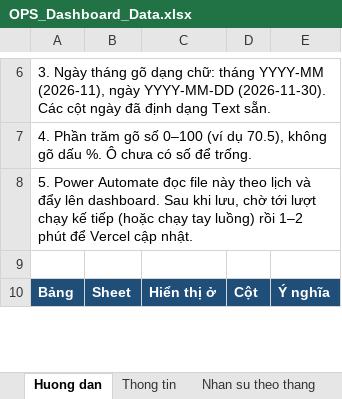
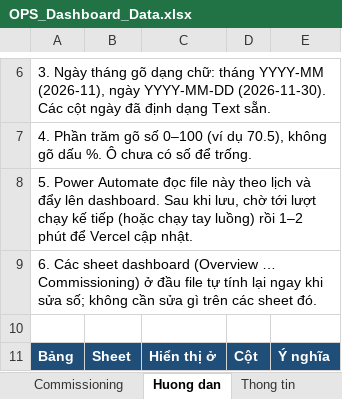
Before and after one commit to toiyeuvietnam2452001/Dashboard-OPS, an Excel workbook: automation/OPS_Dashboard_Data.xlsx, sheet Huong dan, drawn as a sheet; only a part is shown, gaps mark what is left out; values as stored, in another font and other column widths than the file's, no borders; the diff names each change by its address in the sheet, - before the commit and + after, or states it on an @@ line.

```diff
--- a/automation/OPS_Dashboard_Data.xlsx (sheet Huong dan)
+++ b/automation/OPS_Dashboard_Data.xlsx (sheet Huong dan)
+sheet tab: Commissioning
+row 9: 6. Các sheet dashboard (Overview … Commissioning) ở đầu file tự tính lại ngay khi sửa số; không cần sửa gì trên các sheet đó.
```
Also changed, not shown: other sheet tabs, charts or pictures, 24 other files.
